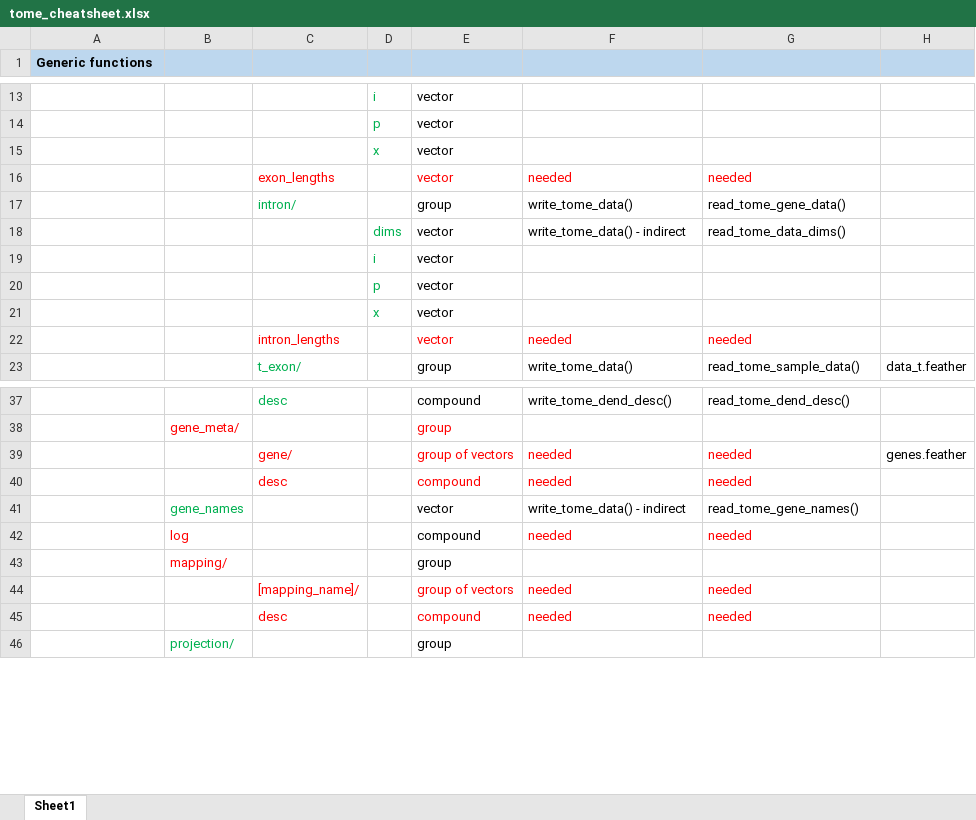
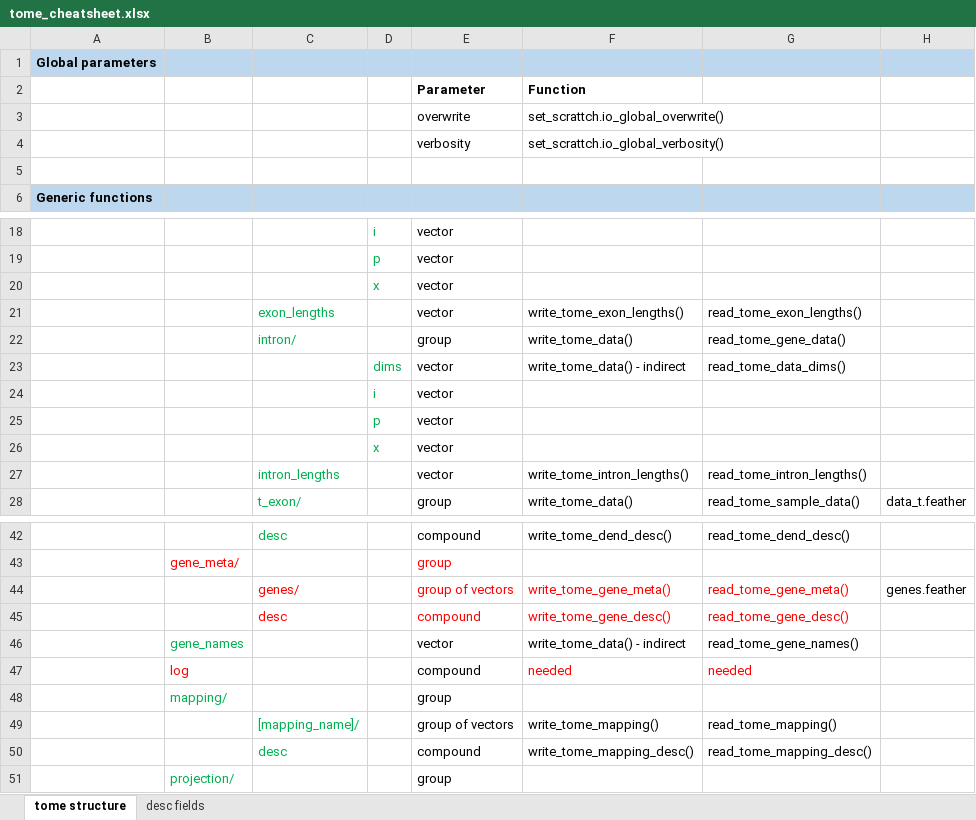
Before and after one commit to AllenInstitute/scrattch.io, an Excel workbook: tome_cheatsheet.xlsx, sheet tome structure, drawn as a sheet; only a part is shown, gaps mark what is left out; values as stored, in another font and other column widths than the file's, no borders; addresses are those after the commit; the diff names each change by its address in the sheet, - before the commit and + after, or states it on an @@ line.

```diff
--- a/tome_cheatsheet.xlsx (sheet tome structure)
+++ b/tome_cheatsheet.xlsx (sheet tome structure)
-sheet tab: Sheet1
+sheet tab: tome structure
+sheet tab: desc fields
+row 1: Global parameters
+row 2:  |  |  |  | Parameter | Function
+row 3:  |  |  |  | overwrite | set_scrattch.io_global_overwrite()
+row 4:  |  |  |  | verbosity | set_scrattch.io_global_verbosity()
+row 5: (empty)
-C21 text colour: #FF0000
+C21 text colour: #00B050
-E21:G21 text colour: #FF0000
+E21:G21 text colour: black
-F21: needed
+F21: write_tome_exon_lengths()
-G21: needed
+G21: read_tome_exon_lengths()
-C27 text colour: #FF0000
+C27 text colour: #00B050
-E27:G27 text colour: #FF0000
+E27:G27 text colour: black
-F27: needed
+F27: write_tome_intron_lengths()
-G27: needed
+G27: read_tome_intron_lengths()
-C44: gene/
+C44: genes/
-F44: needed
+F44: write_tome_gene_meta()
-G44: needed
+G44: read_tome_gene_meta()
-F45: needed
+F45: write_tome_gene_desc()
-G45: needed
+G45: read_tome_gene_desc()
-B48 text colour: #FF0000
+B48 text colour: #00B050
-C49:C50 text colour: #FF0000
+C49:C50 text colour: #00B050
-E49:G50 text colour: #FF0000
+E49:G50 text colour: black
-F49: needed
+F49: write_tome_mapping()
-G49: needed
+G49: read_tome_mapping()
-F50: needed
+F50: write_tome_mapping_desc()
-G50: needed
+G50: read_tome_mapping_desc()
```
Also changed, not shown: 24 other files.
